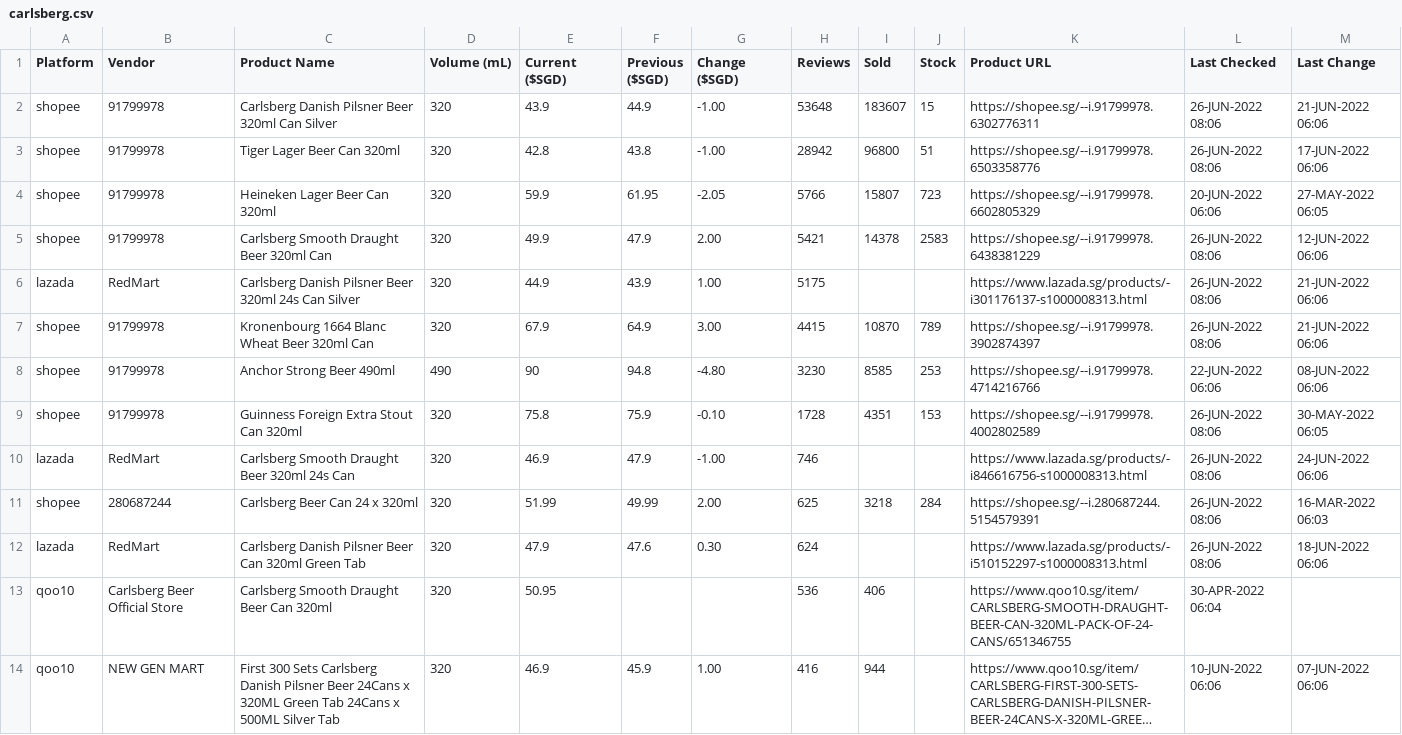
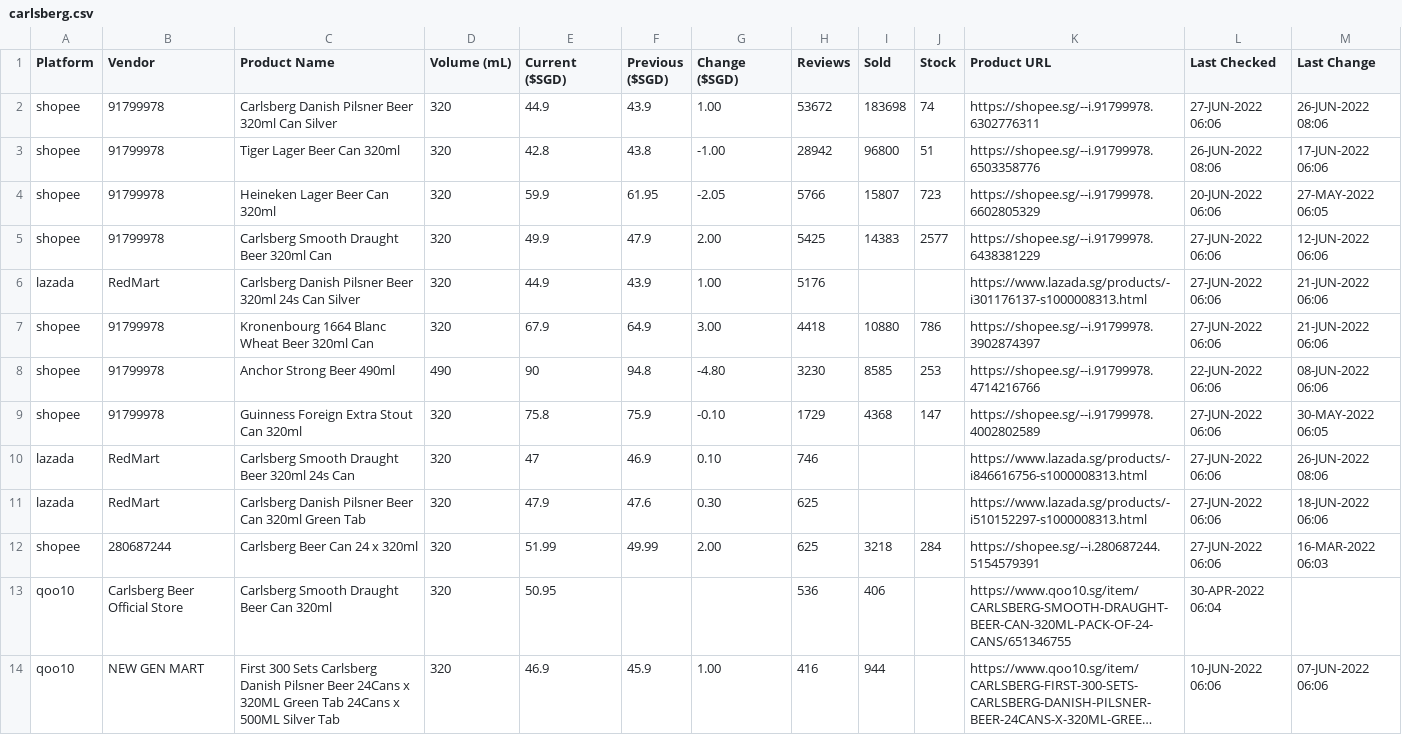
Before and after one commit to ngshiheng/fareview, a CSV file: data/carlsberg.csv, drawn as a sheet; only a part is shown; long unchanged cells end in …; the diff covers the shown part only.

```diff
--- a/data/carlsberg.csv
+++ b/data/carlsberg.csv
@@ -1,13 +1,13 @@
 Platform,Vendor,Product Name,Volume (mL),Current ($SGD),Previous ($SGD),Change ($SGD),Reviews,Sold,Stock,Product URL,Last Checked,Last Change
-shopee,91799978,Carlsberg Danish Pilsner Beer 320ml Can Silver,320,43.9,44.9,-1.00,53648,183607,15,https://shopee.sg/--i.91799978.6302776311,26-JUN-2022 08:06,21-JUN-2022 06:06
+shopee,91799978,Carlsberg Danish Pilsner Beer 320ml Can Silver,320,44.9,43.9,1.00,53672,183698,74,https://shopee.sg/--i.91799978.6302776311,27-JUN-2022 06:06,26-JUN-2022 08:06
 shopee,91799978,Tiger Lager Beer Can 320ml,320,42.8,43.8,-1.00,28942,96800,51,https://shopee.sg/--i.91799978.6503358776,26-JUN-2022 08:06,17-JUN-2022 06:06
 shopee,91799978,Heineken Lager Beer Can 320ml,320,59.9,61.95,-2.05,5766,15807,723,https://shopee.sg/--i.91799978.6602805329,20-JUN-2022 06:06,27-MAY-2022 06:05
-shopee,91799978,Carlsberg Smooth Draught Beer 320ml Can,320,49.9,47.9,2.00,5421,14378,2583,https://shopee.sg/--i.91799978.6438381229,26-JUN-2022 08:06,12-JUN-2022 06:06
-lazada,RedMart,Carlsberg Danish Pilsner Beer 320ml 24s Can Silver,320,44.9,43.9,1.00,5175,,,https://www.lazada.sg/products/-i301176137-s1000008313.html,26-JUN-2022 08:06,21-JUN-2022 06:06
-shopee,91799978,Kronenbourg 1664 Blanc Wheat Beer 320ml Can,320,67.9,64.9,3.00,4415,10870,789,https://shopee.sg/--i.91799978.3902874397,26-JUN-2022 08:06,21-JUN-2022 06:06
+shopee,91799978,Carlsberg Smooth Draught Beer 320ml Can,320,49.9,47.9,2.00,5425,14383,2577,https://shopee.sg/--i.91799978.6438381229,27-JUN-2022 06:06,12-JUN-2022 06:06
+lazada,RedMart,Carlsberg Danish Pilsner Beer 320ml 24s Can Silver,320,44.9,43.9,1.00,5176,,,https://www.lazada.sg/products/-i301176137-s1000008313.html,27-JUN-2022 06:06,21-JUN-2022 06:06
+shopee,91799978,Kronenbourg 1664 Blanc Wheat Beer 320ml Can,320,67.9,64.9,3.00,4418,10880,786,https://shopee.sg/--i.91799978.3902874397,27-JUN-2022 06:06,21-JUN-2022 06:06
 shopee,91799978,Anchor Strong Beer 490ml,490,90,94.8,-4.80,3230,8585,253,https://shopee.sg/--i.91799978.4714216766,22-JUN-2022 06:06,08-JUN-2022 06:06
-shopee,91799978,Guinness Foreign Extra Stout Can 320ml,320,75.8,75.9,-0.10,1728,4351,153,https://shopee.sg/--i.91799978.4002802589,26-JUN-2022 08:06,30-MAY-2022 06:05
-lazada,RedMart,Carlsberg Smooth Draught Beer 320ml 24s Can,320,46.9,47.9,-1.00,746,,,https://www.lazada.sg/products/-i846616756-s1000008313.html,26-JUN-2022 08:06,24-JUN-2022 06:06
-shopee,280687244,Carlsberg Beer Can 24 x 320ml,320,51.99,49.99,2.00,625,3218,284,https://shopee.sg/--i.280687244.5154579391,26-JUN-2022 08:06,16-MAR-2022 06:03
-lazada,RedMart,Carlsberg Danish Pilsner Beer Can 320ml Green Tab,320,47.9,47.6,0.30,624,,,https://www.lazada.sg/products/-i510152297-s1000008313.html,26-JUN-2022 08:06,18-JUN-2022 06:06
+shopee,91799978,Guinness Foreign Extra Stout Can 320ml,320,75.8,75.9,-0.10,1729,4368,147,https://shopee.sg/--i.91799978.4002802589,27-JUN-2022 06:06,30-MAY-2022 06:05
+lazada,RedMart,Carlsberg Smooth Draught Beer 320ml 24s Can,320,47,46.9,0.10,746,,,https://www.lazada.sg/products/-i846616756-s1000008313.html,27-JUN-2022 06:06,26-JUN-2022 08:06
+lazada,RedMart,Carlsberg Danish Pilsner Beer Can 320ml Green Tab,320,47.9,47.6,0.30,625,,,https://www.lazada.sg/products/-i510152297-s1000008313.html,27-JUN-2022 06:06,18-JUN-2022 06:06
+shopee,280687244,Carlsberg Beer Can 24 x 320ml,320,51.99,49.99,2.00,625,3218,284,https://shopee.sg/--i.280687244.5154579391,27-JUN-2022 06:06,16-MAR-2022 06:03
 qoo10,Carlsberg Beer Official Store,Carlsberg Smooth Draught Beer Can 320ml,320,50.95,,,536,406,,https://www.qoo10.sg/item/CARLSBERG-SMOOTH-DRAUGHT-BEER-CAN-320ML-PACK-OF-24-CANS/651346755,30-APR-2022 06:04,
```
Also changed, not shown: 1 added row, 1 removed row and 16 edited cells elsewhere in this file, data/asahi.csv, data/guinness.csv, 2 other files.
